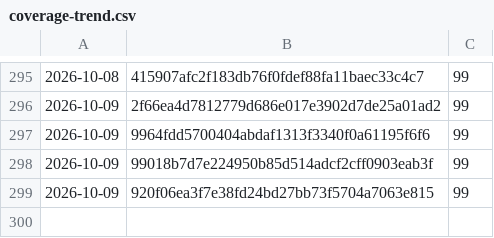
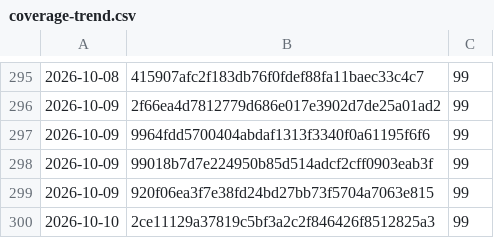
Before and after one commit to Danathar/atomic-image-builder, a CSV file: coverage-trend.csv, drawn as a sheet; only a part is shown, gaps mark what is left out.

```diff
--- a/coverage-trend.csv
+++ b/coverage-trend.csv
@@ -299 +299,2 @@
 2026-10-09,920f06ea3f7e38fd24bd27bb73f5704a7063e815,99
+2026-10-10,2ce11129a37819c5bf3a2c2f846426f8512825a3,99
```
